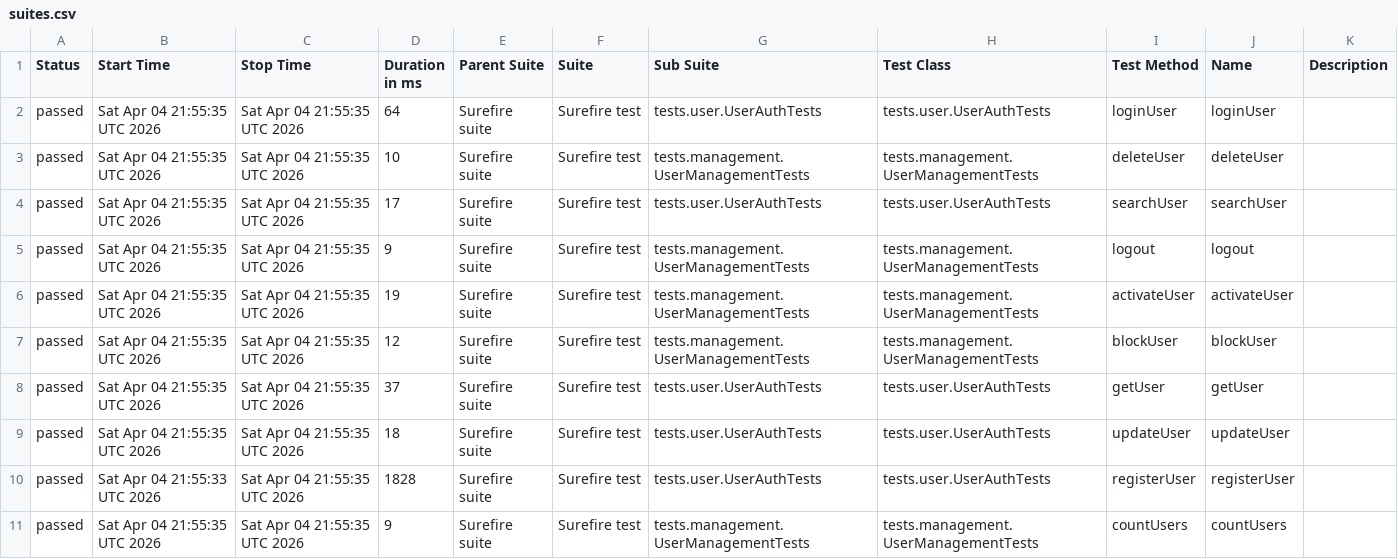
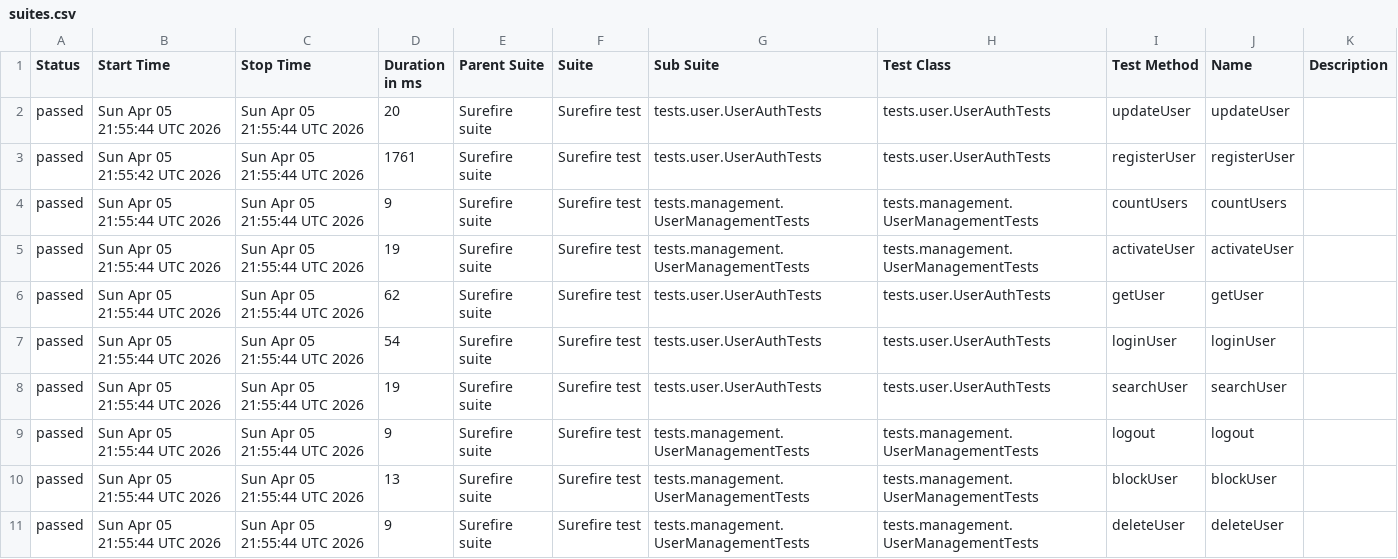
Before and after one commit to Ruturaj0861/user-restAssured, a CSV file: data/suites.csv, drawn as a sheet.

```diff
--- a/data/suites.csv
+++ b/data/suites.csv
@@ -1,11 +1,11 @@
 "Status","Start Time","Stop Time","Duration in ms","Parent Suite","Suite","Sub Suite","Test Class","Test Method","Name","Description"
-"passed","Sat Apr 04 21:55:35 UTC 2026","Sat Apr 04 21:55:35 UTC 2026","64","Surefire suite","Surefire test","tests.user.UserAuthTests","tests.user.UserAuthTests","loginUser","loginUser",""
-"passed","Sat Apr 04 21:55:35 UTC 2026","Sat Apr 04 21:55:35 UTC 2026","10","Surefire suite","Surefire test","tests.management.UserManagementTests","tests.management.UserManagementTests","deleteUser","deleteUser",""
-"passed","Sat Apr 04 21:55:35 UTC 2026","Sat Apr 04 21:55:35 UTC 2026","17","Surefire suite","Surefire test","tests.user.UserAuthTests","tests.user.UserAuthTests","searchUser","searchUser",""
-"passed","Sat Apr 04 21:55:35 UTC 2026","Sat Apr 04 21:55:35 UTC 2026","9","Surefire suite","Surefire test","tests.management.UserManagementTests","tests.management.UserManagementTests","logout","logout",""
-"passed","Sat Apr 04 21:55:35 UTC 2026","Sat Apr 04 21:55:35 UTC 2026","19","Surefire suite","Surefire test","tests.management.UserManagementTests","tests.management.UserManagementTests","activateUser","activateUser",""
-"passed","Sat Apr 04 21:55:35 UTC 2026","Sat Apr 04 21:55:35 UTC 2026","12","Surefire suite","Surefire test","tests.management.UserManagementTests","tests.management.UserManagementTests","blockUser","blockUser",""
-"passed","Sat Apr 04 21:55:35 UTC 2026","Sat Apr 04 21:55:35 UTC 2026","37","Surefire suite","Surefire test","tests.user.UserAuthTests","tests.user.UserAuthTests","getUser","getUser",""
-"passed","Sat Apr 04 21:55:35 UTC 2026","Sat Apr 04 21:55:35 UTC 2026","18","Surefire suite","Surefire test","tests.user.UserAuthTests","tests.user.UserAuthTests","updateUser","updateUser",""
-"passed","Sat Apr 04 21:55:33 UTC 2026","Sat Apr 04 21:55:35 UTC 2026","1828","Surefire suite","Surefire test","tests.user.UserAuthTests","tests.user.UserAuthTests","registerUser","registerUser",""
-"passed","Sat Apr 04 21:55:35 UTC 2026","Sat Apr 04 21:55:35 UTC 2026","9","Surefire suite","Surefire test","tests.management.UserManagementTests","tests.management.UserManagementTests","countUsers","countUsers",""
+"passed","Sun Apr 05 21:55:44 UTC 2026","Sun Apr 05 21:55:44 UTC 2026","20","Surefire suite","Surefire test","tests.user.UserAuthTests","tests.user.UserAuthTests","updateUser","updateUser",""
+"passed","Sun Apr 05 21:55:42 UTC 2026","Sun Apr 05 21:55:44 UTC 2026","1761","Surefire suite","Surefire test","tests.user.UserAuthTests","tests.user.UserAuthTests","registerUser","registerUser",""
+"passed","Sun Apr 05 21:55:44 UTC 2026","Sun Apr 05 21:55:44 UTC 2026","9","Surefire suite","Surefire test","tests.management.UserManagementTests","tests.management.UserManagementTests","countUsers","countUsers",""
+"passed","Sun Apr 05 21:55:44 UTC 2026","Sun Apr 05 21:55:44 UTC 2026","19","Surefire suite","Surefire test","tests.management.UserManagementTests","tests.management.UserManagementTests","activateUser","activateUser",""
+"passed","Sun Apr 05 21:55:44 UTC 2026","Sun Apr 05 21:55:44 UTC 2026","62","Surefire suite","Surefire test","tests.user.UserAuthTests","tests.user.UserAuthTests","getUser","getUser",""
+"passed","Sun Apr 05 21:55:44 UTC 2026","Sun Apr 05 21:55:44 UTC 2026","54","Surefire suite","Surefire test","tests.user.UserAuthTests","tests.user.UserAuthTests","loginUser","loginUser",""
+"passed","Sun Apr 05 21:55:44 UTC 2026","Sun Apr 05 21:55:44 UTC 2026","19","Surefire suite","Surefire test","tests.user.UserAuthTests","tests.user.UserAuthTests","searchUser","searchUser",""
+"passed","Sun Apr 05 21:55:44 UTC 2026","Sun Apr 05 21:55:44 UTC 2026","9","Surefire suite","Surefire test","tests.management.UserManagementTests","tests.management.UserManagementTests","logout","logout",""
+"passed","Sun Apr 05 21:55:44 UTC 2026","Sun Apr 05 21:55:44 UTC 2026","13","Surefire suite","Surefire test","tests.management.UserManagementTests","tests.management.UserManagementTests","blockUser","blockUser",""
+"passed","Sun Apr 05 21:55:44 UTC 2026","Sun Apr 05 21:55:44 UTC 2026","9","Surefire suite","Surefire test","tests.management.UserManagementTests","tests.management.UserManagementTests","deleteUser","deleteUser",""
```
Also changed, not shown: 34 other files.
